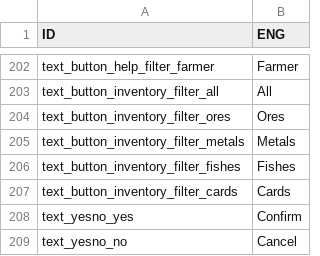
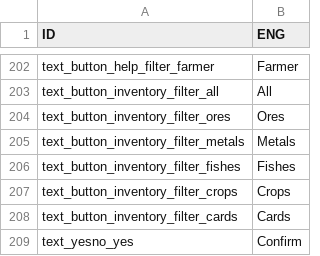
Before and after one commit to ChottoInc/DesktopIdle, a CSV file: TheBackgroundWarrior/Assets/Resources/Files/Localize/eng/General_eng.csv, drawn as a sheet; only a part is shown, gaps mark what is left out; the shorter side is filled out with more unchanged rows; the diff names each change by its address in the sheet, - before the commit and + after, or states it on an @@ line.

```diff
--- a/TheBackgroundWarrior/Assets/Resources/Files/Localize/eng/General_eng.csv
+++ b/TheBackgroundWarrior/Assets/Resources/Files/Localize/eng/General_eng.csv
+row 207: text_button_inventory_filter_crops | Crops
```
Also changed, not shown: TheBackgroundWarrior/Assets/Resources/Files/Localize/eng/ItemDescs_eng.csv, TheBackgroundWarrior/Assets/Resources/Files/Localize/eng/ItemNames_eng.csv, 14 other files.
